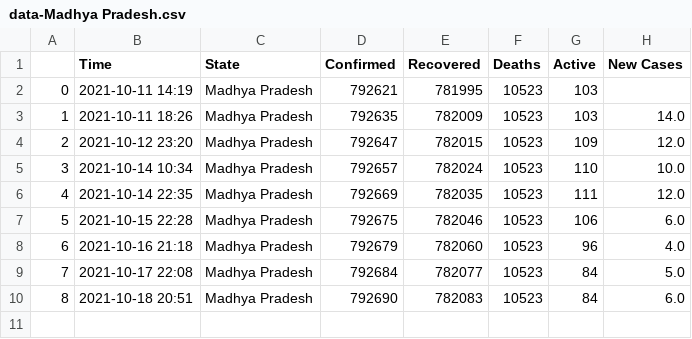
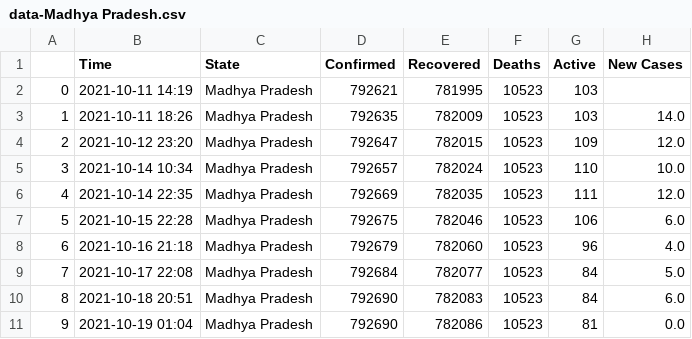
Before and after one commit to dakkshesh07/Covid19_India_Data, a CSV file: Madhya Pradesh/data-Madhya Pradesh.csv, drawn as a sheet; the diff names each change by its address in the sheet, - before the commit and + after, or states it on an @@ line.

```diff
--- a/Madhya Pradesh/data-Madhya Pradesh.csv
+++ b/Madhya Pradesh/data-Madhya Pradesh.csv
+row 11: 9 | 2021-10-19 01:04 | Madhya Pradesh | 792690 | 782086 | 10523 | 81 | 0.0
```
Also changed, not shown: Mizoram/data-Mizoram.csv, Odisha/data-Odisha.csv, 6 other files.
